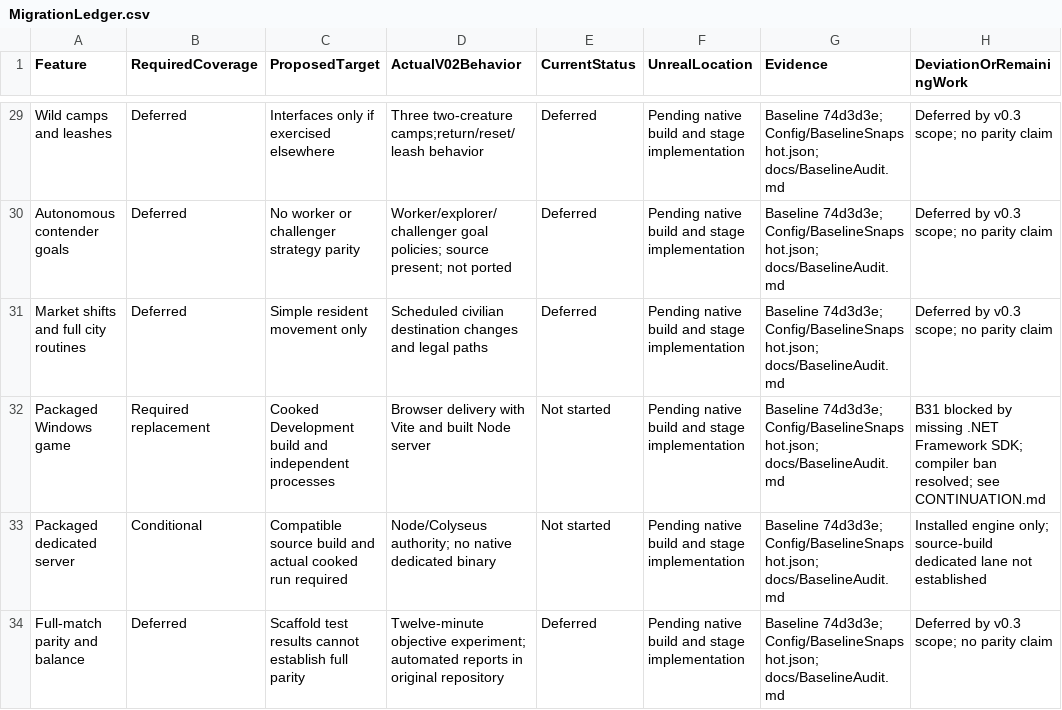
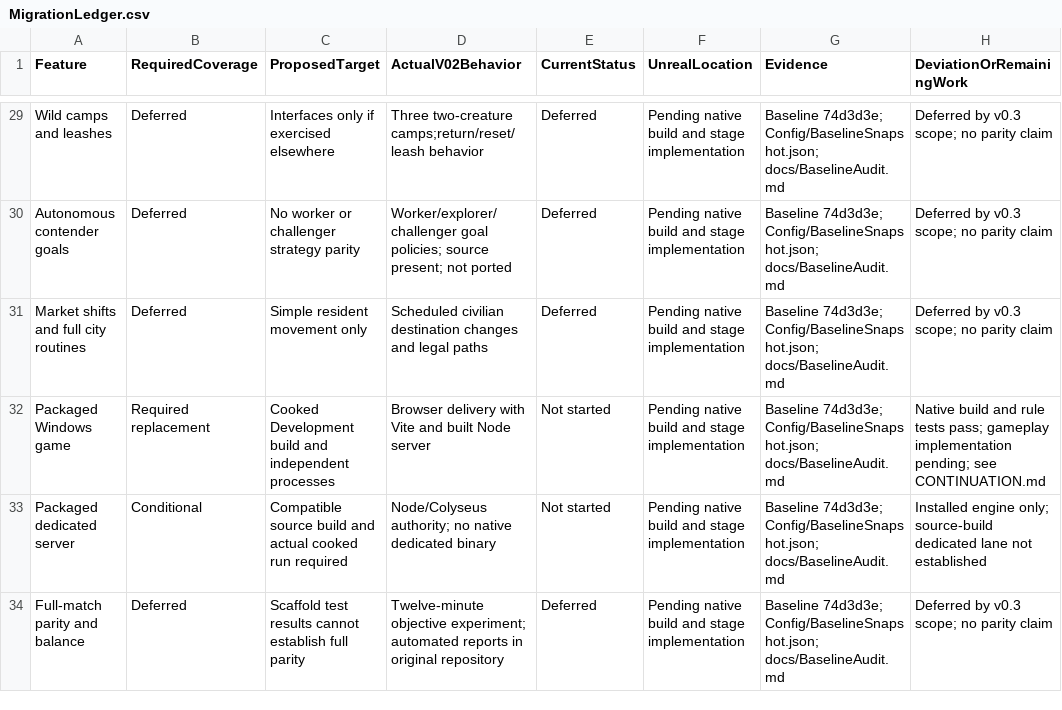
Before and after one commit to rlsn/Lockdown-alpha, a CSV file: docs/MigrationLedger.csv, drawn as a sheet; only a part is shown, gaps mark what is left out; the diff covers the shown part only.

```diff
--- a/docs/MigrationLedger.csv
+++ b/docs/MigrationLedger.csv
@@ -31,3 +31,3 @@
 "Market shifts and full city routines","Deferred","Simple resident movement only","Scheduled civilian destination changes and legal paths","Deferred","Pending native build and stage implementation","Baseline 74d3d3e; Config/BaselineSnapshot.json; docs/BaselineAudit.md","Deferred by v0.3 scope; no parity claim"
-"Packaged Windows game","Required replacement","Cooked Development build and independent processes","Browser delivery with Vite and built Node server","Not started","Pending native build and stage implementation","Baseline 74d3d3e; Config/BaselineSnapshot.json; docs/BaselineAudit.md","B31 blocked by missing .NET Framework SDK; compiler ban resolved; see CONTINUATION.md"
+"Packaged Windows game","Required replacement","Cooked Development build and independent processes","Browser delivery with Vite and built Node server","Not started","Pending native build and stage implementation","Baseline 74d3d3e; Config/BaselineSnapshot.json; docs/BaselineAudit.md","Native build and rule tests pass; gameplay implementation pending; see CONTINUATION.md"
 "Packaged dedicated server","Conditional","Compatible source build and actual cooked run required","Node/Colyseus authority; no native dedicated binary","Not started","Pending native build and stage implementation","Baseline 74d3d3e; Config/BaselineSnapshot.json; docs/BaselineAudit.md","Installed engine only; source-build dedicated lane not established"
```
Also changed, not shown: 22 edited cells elsewhere in this file, docs/AssetManifest.csv, 27 other files.
